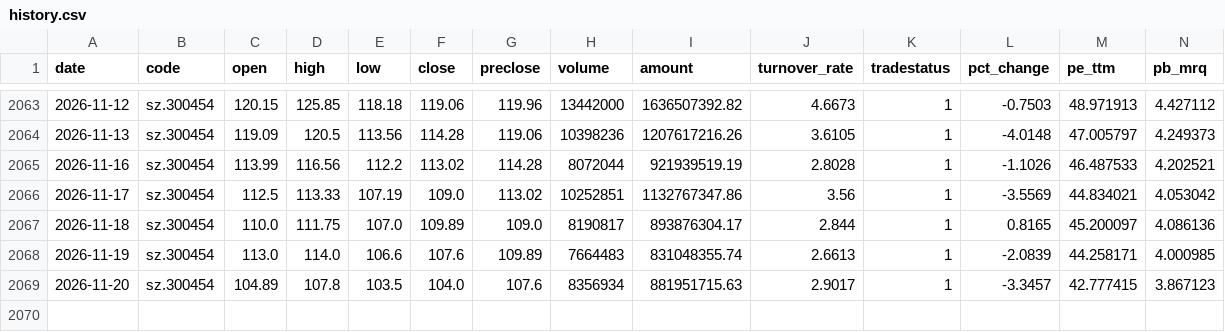
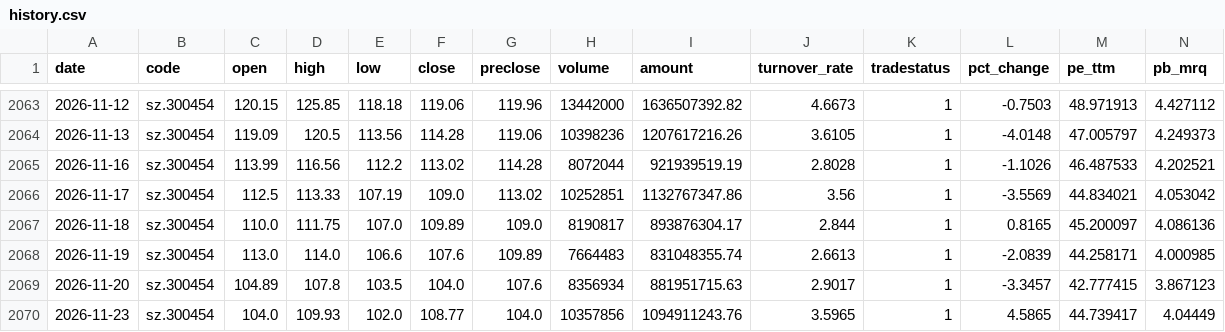
Before and after one commit to shichuhao/sangfor_stock_prediction, a CSV file: data/history.csv, drawn as a sheet; only a part is shown, gaps mark what is left out; rows hold the shown columns only; the diff names each change by its address in the sheet, - before the commit and + after, or states it on an @@ line.

```diff
--- a/data/history.csv
+++ b/data/history.csv
+row 2070: 2026-11-23 | sz.300454 | 104.0 | 109.93 | 102.0 | 108.77 | 104.0 | 10357856 | 1094911243.76 | 3.5965 | 1 | 4.5865 | 44.739417 | 4.04449
```
Also changed, not shown: data/index.csv, data/sentiment.csv, 3 other files.
